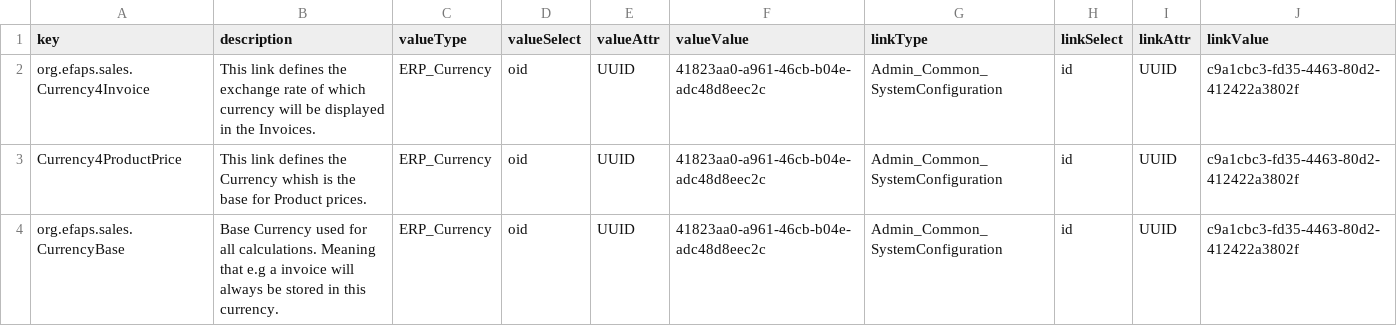
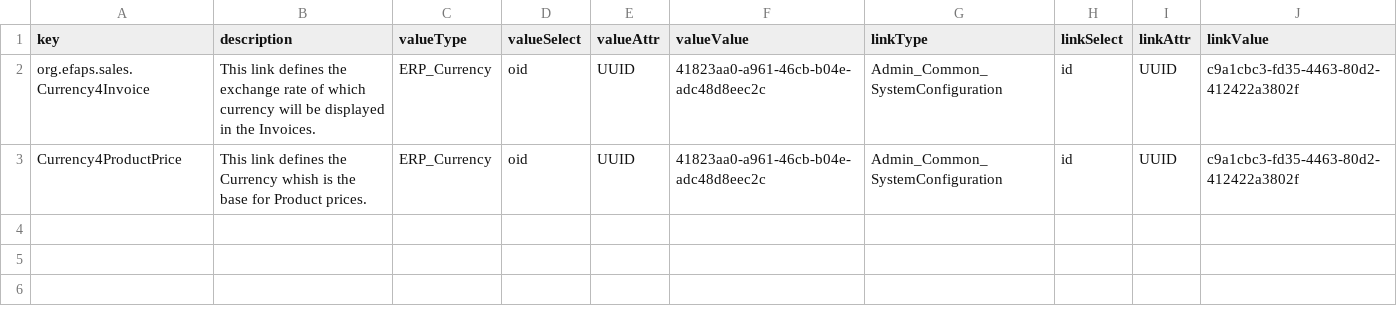
Before and after one commit to eFaps/eFapsApp-Sales, a CSV file: src/main/efaps/Data/Import_Currency_ConfigLinks.csv, drawn as a sheet; the diff names each change by its address in the sheet, - before the commit and + after, or states it on an @@ line.

Commit message:
- sales: currencybase is set by the commons app
git-svn-id: https://efaps.googlecode.com/svn/eFapsApps/sales/trunk@14047 fee104cc-1dfa-8c0f-632d-d3b7e6b59fb0

```diff
--- a/src/main/efaps/Data/Import_Currency_ConfigLinks.csv
+++ b/src/main/efaps/Data/Import_Currency_ConfigLinks.csv
-row 4: org.efaps.sales.CurrencyBase | Base Currency used for all calculations. Meaning that e.g a invoice will always be stored in this currency. | ERP_Currency | oid | UUID | 41823aa0-a961-46cb-b04e-adc48d8eec2c | Admin_Common_SystemConfiguration | id | UUID | c9a1cbc3-fd35-4463-80d2-412422a3802f
```
Also changed, not shown: 32 other files.
